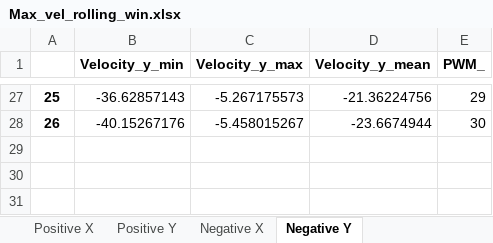
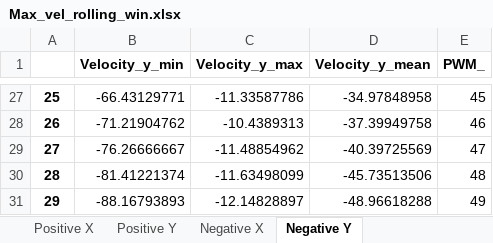
Before and after one commit to ansue1234/RobLimbFK, an Excel workbook: data/Max_vel_rolling_win.xlsx, sheet Negative Y, drawn as a sheet; only a part is shown, gaps mark what is left out; values as stored, in another font and other column widths than the file's, no borders; the diff covers the shown part only; the diff names each change by its address in the sheet, - before the commit and + after, or states it on an @@ line.

```diff
--- a/data/Max_vel_rolling_win.xlsx (sheet Negative Y)
+++ b/data/Max_vel_rolling_win.xlsx (sheet Negative Y)
-B27 (Velocity_y_min): -36.62857143
+B27 (Velocity_y_min): -66.43129771
-C27 (Velocity_y_max): -5.267175573
+C27 (Velocity_y_max): -11.33587786
-D27 (Velocity_y_mean): -21.36224756
+D27 (Velocity_y_mean): -34.97848958
-E27 (PWM_): 29
+E27 (PWM_): 45
-B28 (Velocity_y_min): -40.15267176
+B28 (Velocity_y_min): -71.21904762
-C28 (Velocity_y_max): -5.458015267
+C28 (Velocity_y_max): -10.4389313
-D28 (Velocity_y_mean): -23.6674944
+D28 (Velocity_y_mean): -37.39949758
-E28 (PWM_): 30
+E28 (PWM_): 46
+row 29: 27 | -76.26666667 | -11.48854962 | -40.39725569 | 47
+row 30: 28 | -81.41221374 | -11.63498099 | -45.73513506 | 48
+row 31: 29 | -88.16793893 | -12.14828897 | -48.96618288 | 49
```
Also changed, not shown: 2 added rows, 2 removed rows and 92 edited cells elsewhere in this sheet, sheet Positive Y, sheet Negative X, sheet Positive X, Faster_Velocities.xlsx, data/Max_vel_EMA.xlsx, 11 other files.
